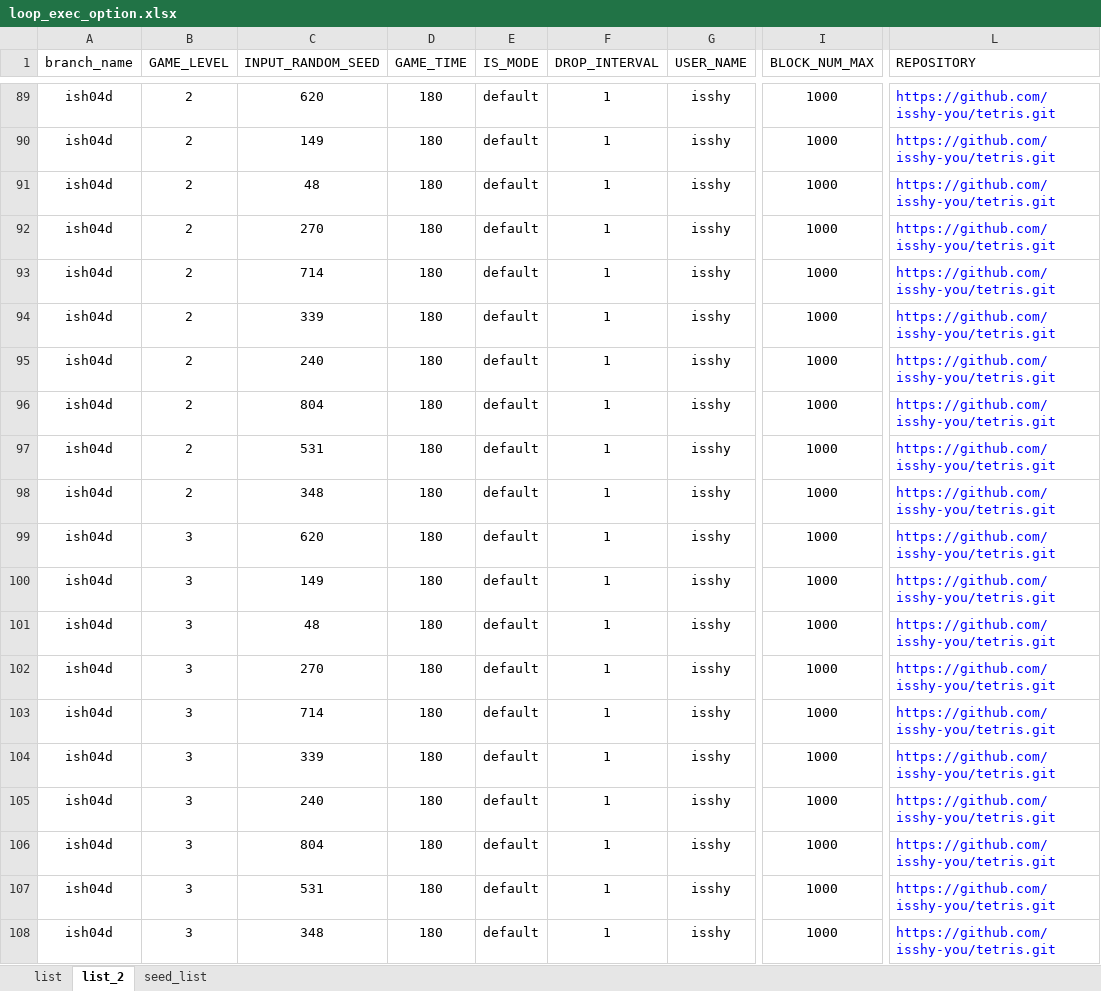
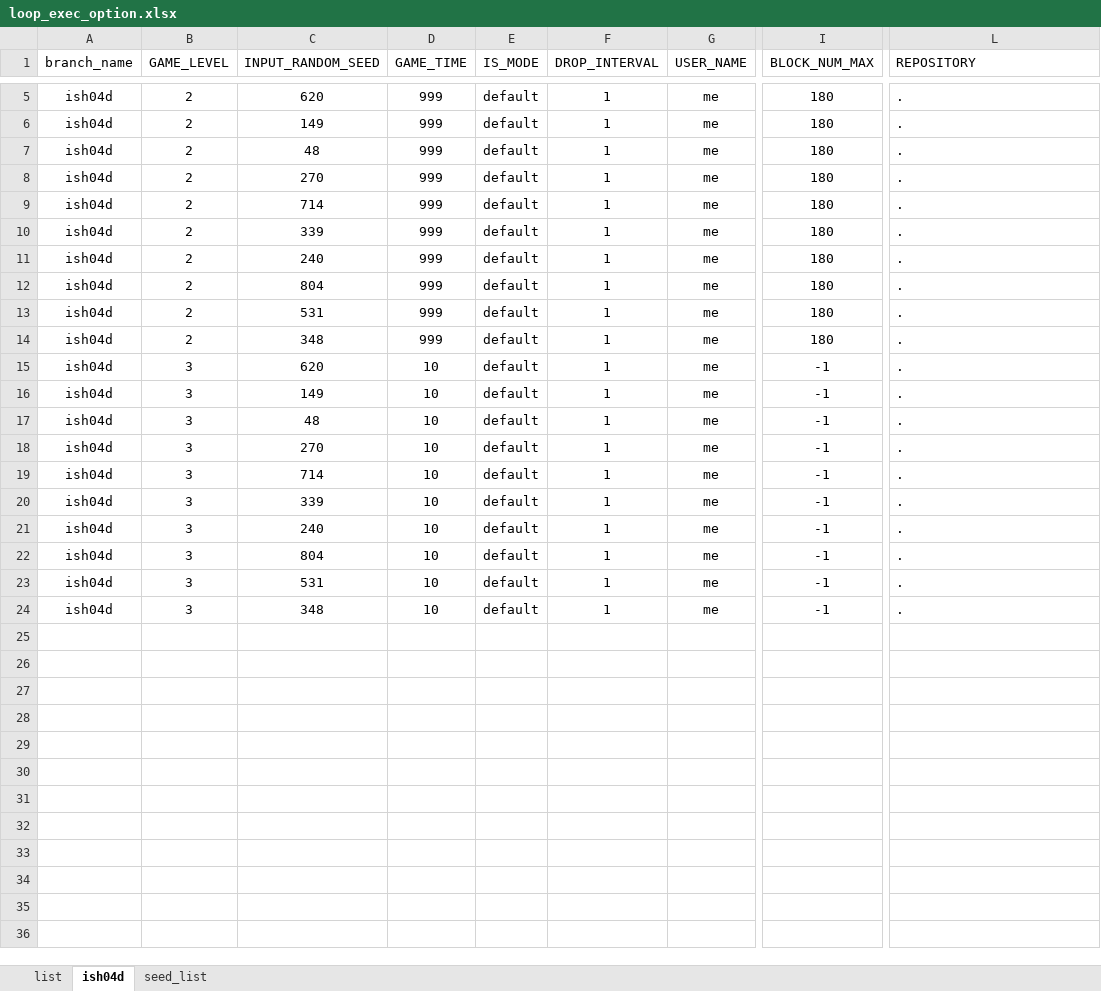
Before and after one commit to isshy-you/tetris, an Excel workbook: evaluation/loop_exec_option.xlsx, sheet ish04d, drawn as a sheet; only a part is shown, gaps mark what is left out; values as stored, in another font and other column widths than the file's, no borders; charts and pictures not drawn; addresses are those after the commit; the diff covers the shown part only; the diff names each change by its address in the sheet, - before the commit and + after, or states it on an @@ line.

```diff
--- a/evaluation/loop_exec_option.xlsx (sheet ish04d)
+++ b/evaluation/loop_exec_option.xlsx (sheet ish04d)
-sheet tab: list_2
+sheet tab: ish04d
-D5:D14 (GAME_TIME): 180
+D5:D14 (GAME_TIME): 999
-G5:G24 (USER_NAME): isshy
+G5:G24 (USER_NAME): me
-I5:I14 (BLOCK_NUM_MAX): 1000
+I5:I14 (BLOCK_NUM_MAX): 180
-L5:L24 (REPOSITORY): https://github.com/isshy-you/tetris.git
+L5:L24 (REPOSITORY): .
-L5:L24 text colour: #0000FF
+L5:L24 text colour: black
-D15:D24 (GAME_TIME): 180
+D15:D24 (GAME_TIME): 10
-I15:I24 (BLOCK_NUM_MAX): 1000
+I15:I24 (BLOCK_NUM_MAX): -1
```
Also changed, not shown: 84 removed rows and 9 edited cells elsewhere in this sheet, formulas that keep their value, charts or pictures, 1 other file.
